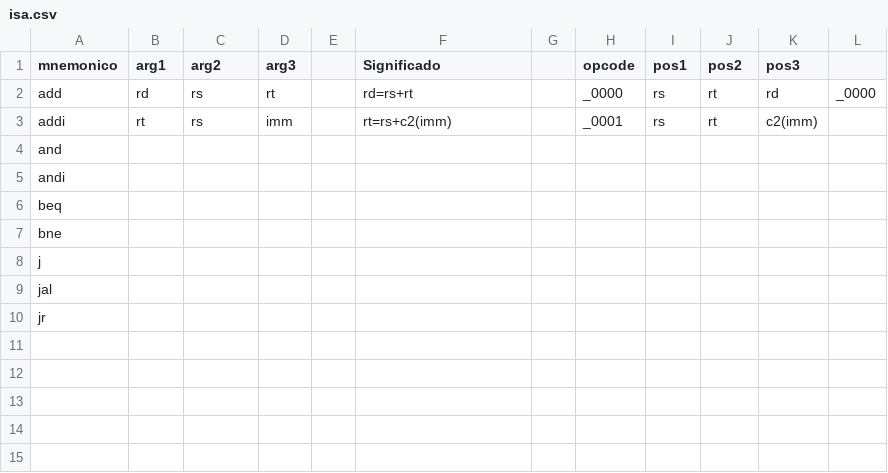
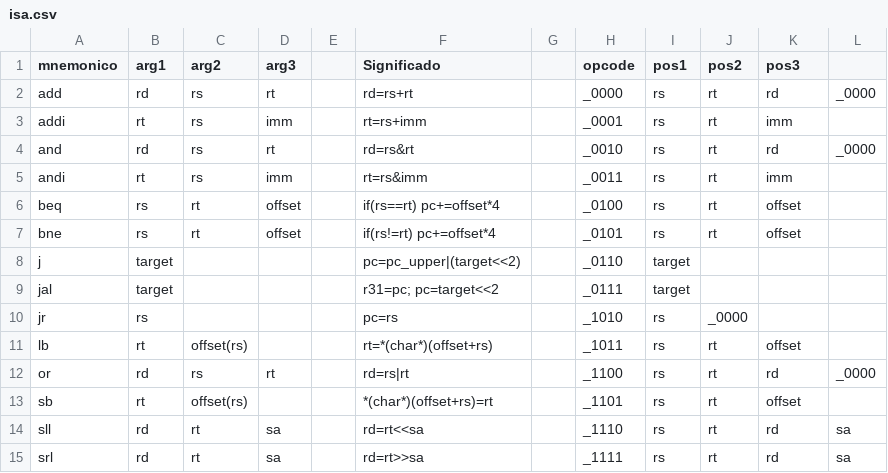
Before and after one commit to miguel-respaldo/EXUAGO2021-VPE-L1, a CSV file: proyecto/isa.csv, drawn as a sheet.

Commit message:
isa.csv: completando el archivo

```diff
--- a/proyecto/isa.csv
+++ b/proyecto/isa.csv
@@ -2,9 +2,14 @@ mnemonico,arg1,arg2,arg3,,Significado,,opcode,pos1,pos2,pos3,
 add,rd,rs,rt,,rd=rs+rt,,_0000,rs,rt,rd,_0000
-addi,rt,rs,imm,,rt=rs+c2(imm),,_0001,rs,rt,c2(imm),
-and,,,,,,,,,,,
-andi,,,,,,,,,,,
-beq,,,,,,,,,,,
-bne,,,,,,,,,,,
-j,,,,,,,,,,,
-jal,,,,,,,,,,,
-jr,,,,,,,,,,,
+addi,rt,rs,imm,,rt=rs+imm,,_0001,rs,rt,imm,
+and,rd,rs,rt,,rd=rs&rt,,_0010,rs,rt,rd,_0000
+andi,rt,rs,imm,,rt=rs&imm,,_0011,rs,rt,imm,
+beq,rs,rt,offset,,if(rs==rt) pc+=offset*4,,_0100,rs,rt,offset,
+bne,rs,rt,offset,,if(rs!=rt) pc+=offset*4,,_0101,rs,rt,offset,
+j,target,,,,pc=pc_upper|(target<<2),,_0110,target,,,
+jal,target,,,,r31=pc; pc=target<<2,,_0111,target,,,
+jr,rs,,,,pc=rs,,_1010,rs,_0000,,
+lb,rt,offset(rs),,,rt=*(char*)(offset+rs),,_1011,rs,rt,offset,
+or,rd,rs,rt,,rd=rs|rt,,_1100,rs,rt,rd,_0000
+sb,rt,offset(rs),,,*(char*)(offset+rs)=rt,,_1101,rs,rt,offset,
+sll,rd,rt,sa,,rd=rt<<sa,,_1110,rs,rt,rd,sa
+srl,rd,rt,sa,,rd=rt>>sa,,_1111,rs,rt,rd,sa
```
